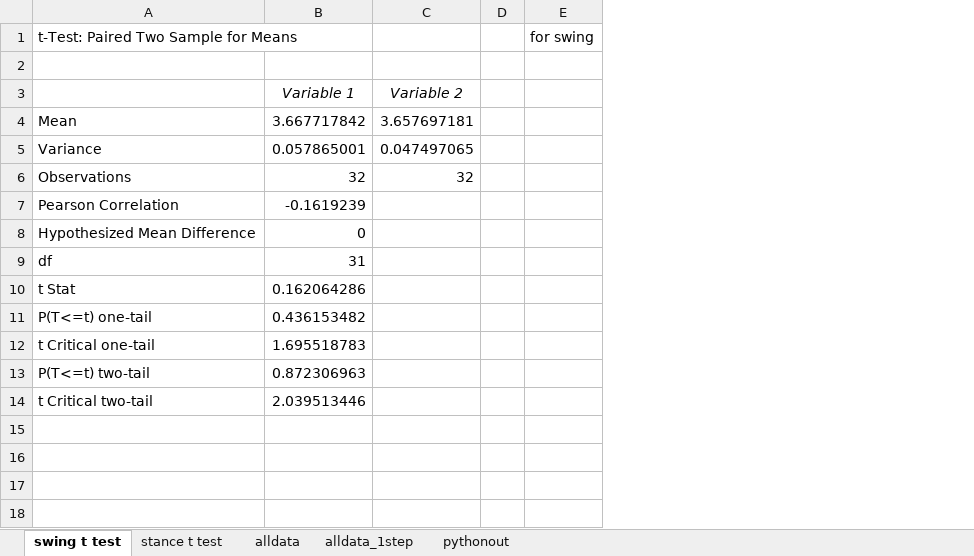
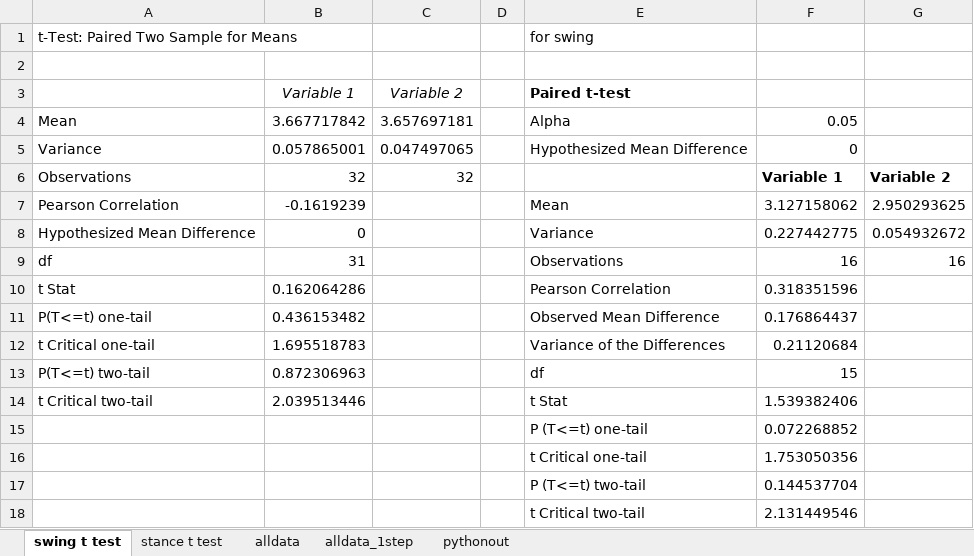
Before and after one commit to stingjp/muscleEnergyModel, an Excel workbook: metaboliccostcomparisons.xlsx, sheet swing t test, drawn as a sheet; values as stored, in another font and other column widths than the file's, no borders; removed rows and columns are numbered as before the commit, all else as after; the diff names each change by its address in the sheet, - before the commit and + after, or states it on an @@ line.

Commit message:
redid the t-test for stance and swing with the new values. stance significant diff, but not swing

```diff
--- a/metaboliccostcomparisons.xlsx (sheet swing t test)
+++ b/metaboliccostcomparisons.xlsx (sheet swing t test)
-column E, row 1: for swing
+column E (Paired t-test), row 1: for swing; rows 4-14: Alpha | Hypothesized Mean Difference |  | Mean | Variance | Observations | Pearson Correlation | Observed Mean Difference | Variance of the Differences | df | t Stat
+column F, rows 4-14: 0.05 | 0 | Variable 1 | 3.127158062 | 0.227442775 | 16 | 0.318351596 | 0.176864437 | 0.21120684 | 15 | 1.539382406
+column G, rows 6-9: Variable 2 | 2.950293625 | 0.054932672 | 16
+row 15:  |  |  |  | P (T<=t) one-tail | 0.072268852
+row 16:  |  |  |  | t Critical one-tail | 1.753050356
+row 17:  |  |  |  | P (T<=t) two-tail | 0.144537704
+row 18:  |  |  |  | t Critical two-tail | 2.131449546
```
Also changed, not shown: sheet alldata_1step, sheet stance t test, charts or pictures.
